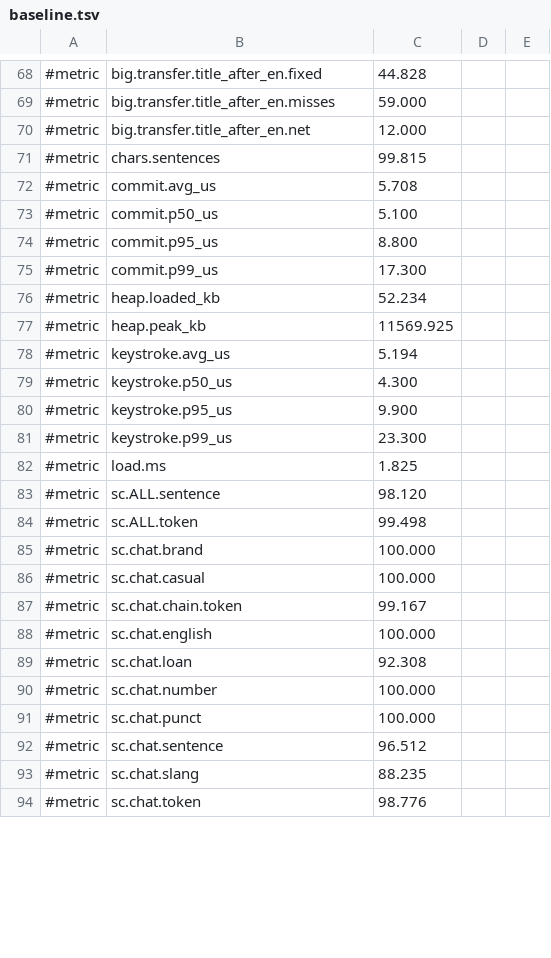
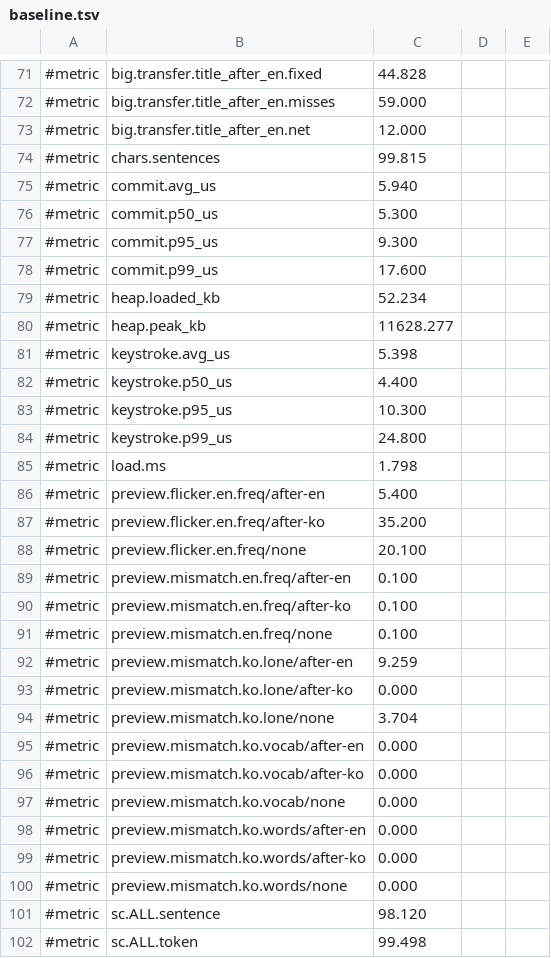
Before and after one commit to Ddongddi/Typescript, a TSV file: lab/baseline.tsv, drawn as a sheet; only a part is shown, gaps mark what is left out; the shorter side is filled out with more unchanged rows; the diff covers the shown part only.

Commit message:
feat(korean): informal one-syllable words are words, and a lone syllable is no word while an English word is typed
korean_words.txt comes from Tatoeba, which is written, not said, so 걍, 캬 or 잭 had no floor and
an English word on the same keys won (rid stayed English). 142 one-syllable words from the test
half of NSMC (CC0; the lab tests on its train half) are added by tools/colloquial_words.py. A word
is left out when the English word on the same keys is far more common (do stays English).

A new known word like 재 or 잭 made the preview flash Korean in the middle of world. While a word is
still typed, one syllable now lifts neither its score nor the Korean side of the context unless the
word before was Korean (해, 내, 새 keep showing at once).

Measured on three disjoint folds of the lab sets (a choice on fold 0, checked on 1, then 2 once):
the movie-review sets gain 130-180 points (ko.sent +0.3, news comments +0.25..1.0), short English
words in Korean sentences lose 1.3 points of cs_short, and the English words that flicker while
typed fall from 12.7% to 5.4% after English. The goldens change only in previews.

```diff
--- a/lab/baseline.tsv
+++ b/lab/baseline.tsv
@@ -71,13 +74,28 @@
 #metric	chars.sentences	99.815
-#metric	commit.avg_us	5.708
-#metric	commit.p50_us	5.100
-#metric	commit.p95_us	8.800
-#metric	commit.p99_us	17.300
+#metric	commit.avg_us	5.940
+#metric	commit.p50_us	5.300
+#metric	commit.p95_us	9.300
+#metric	commit.p99_us	17.600
 #metric	heap.loaded_kb	52.234
-#metric	heap.peak_kb	11569.925
-#metric	keystroke.avg_us	5.194
-#metric	keystroke.p50_us	4.300
-#metric	keystroke.p95_us	9.900
-#metric	keystroke.p99_us	23.300
-#metric	load.ms	1.825
+#metric	heap.peak_kb	11628.277
+#metric	keystroke.avg_us	5.398
+#metric	keystroke.p50_us	4.400
+#metric	keystroke.p95_us	10.300
+#metric	keystroke.p99_us	24.800
+#metric	load.ms	1.798
+#metric	preview.flicker.en.freq/after-en	5.400
+#metric	preview.flicker.en.freq/after-ko	35.200
+#metric	preview.flicker.en.freq/none	20.100
+#metric	preview.mismatch.en.freq/after-en	0.100
+#metric	preview.mismatch.en.freq/after-ko	0.100
+#metric	preview.mismatch.en.freq/none	0.100
+#metric	preview.mismatch.ko.lone/after-en	9.259
+#metric	preview.mismatch.ko.lone/after-ko	0.000
+#metric	preview.mismatch.ko.lone/none	3.704
+#metric	preview.mismatch.ko.vocab/after-en	0.000
+#metric	preview.mismatch.ko.vocab/after-ko	0.000
+#metric	preview.mismatch.ko.vocab/none	0.000
+#metric	preview.mismatch.ko.words/after-en	0.000
+#metric	preview.mismatch.ko.words/after-ko	0.000
+#metric	preview.mismatch.ko.words/none	0.000
 #metric	sc.ALL.sentence	98.120
```
Also changed, not shown: 25 added rows and 26 edited cells elsewhere in this file, 12 other files.
